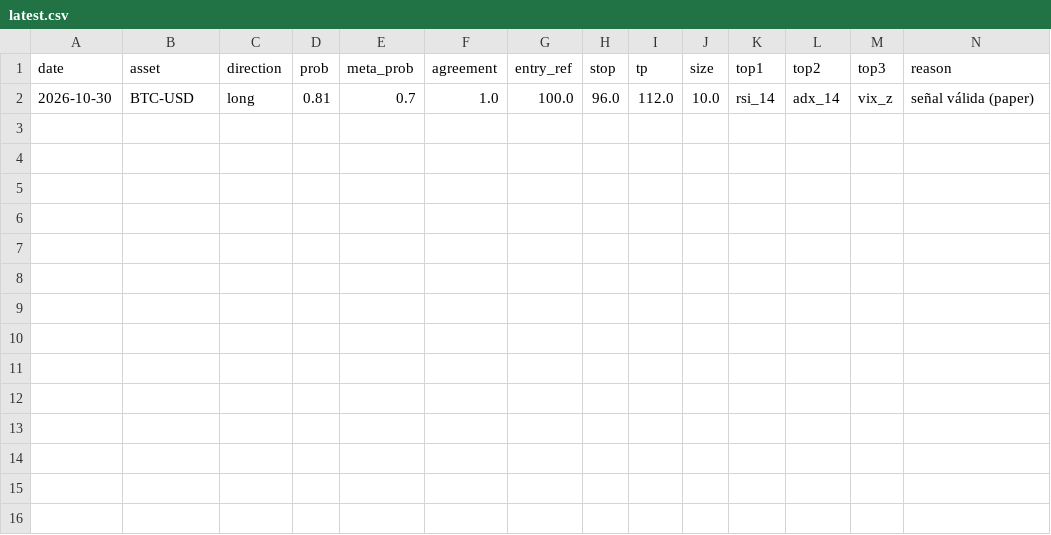
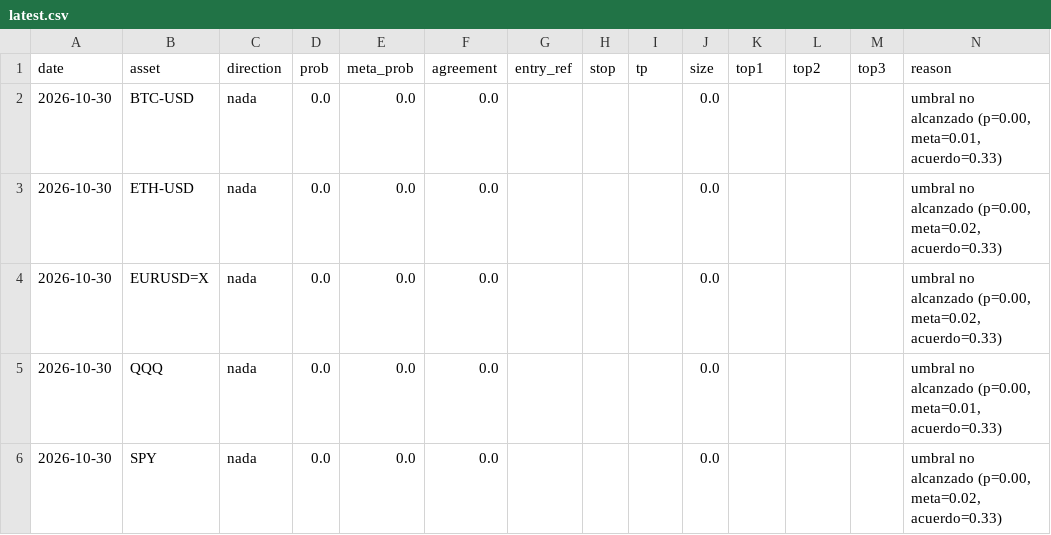
Before and after one commit to joeldaviddfm-collab/ALAIOT, a CSV file: quant-signal-engine/signals/latest.csv, drawn as a sheet; only a part is shown; removed rows and columns are numbered as before the commit, all else as after; rows hold the shown columns only; the diff names each change by its address in the sheet, - before the commit and + after, or states it on an @@ line.

Commit message:
feat: dashboard profesional + notificaciones multi-canal con precisión en vivo honesta
- reports/dashboard.html rediseñado (banner de veredicto, KPIs con umbrales, señales de hoy
  junto al panel de acertabilidad en vivo medida contra resultados reales, checklist de qué
  falta para GO, gráficos embebidos, auto-contenido sin servidor)
- src/utils/notify.py: Telegram + Discord + email vía env (fail-safe, sin claves en código);
  el mensaje incluye cada señal + precisión en vivo global/por umbral/Brier + disclaimer
- evaluator escribe reports/live_accuracy.json; run.py notifica tras cada corrida
- workflow diario pasa secrets de Discord; .env.example y README actualizados
- 83 tests OK (notify fail-safe, payload, json de precisión, dashboard), ruff/mypy limpios
- El veredicto GO/NO-GO sigue decidiéndose SOLO con datos OOS reales; no se fuerza

Co-authored-by: arena-agent <297053741+arena-agent@users.noreply.github.com>

```diff
--- a/quant-signal-engine/signals/latest.csv
+++ b/quant-signal-engine/signals/latest.csv
-row 2: 2026-10-30 | BTC-USD | long | 0.81 | 0.7 | 1.0 | 100.0 | 96.0 | 112.0 | 10.0 | rsi_14 | adx_14 | vix_z | señal válida (paper)
+row 2: 2026-10-30 | BTC-USD | nada | 0.0 | 0.0 | 0.0 |  |  |  | 0.0 |  |  |  | umbral no alcanzado (p=0.00, meta=0.01, acuerdo=0.33)
+row 3: 2026-10-30 | ETH-USD | nada | 0.0 | 0.0 | 0.0 |  |  |  | 0.0 |  |  |  | umbral no alcanzado (p=0.00, meta=0.02, acuerdo=0.33)
+row 4: 2026-10-30 | EURUSD=X | nada | 0.0 | 0.0 | 0.0 |  |  |  | 0.0 |  |  |  | umbral no alcanzado (p=0.00, meta=0.02, acuerdo=0.33)
+row 5: 2026-10-30 | QQQ | nada | 0.0 | 0.0 | 0.0 |  |  |  | 0.0 |  |  |  | umbral no alcanzado (p=0.00, meta=0.01, acuerdo=0.33)
+row 6: 2026-10-30 | SPY | nada | 0.0 | 0.0 | 0.0 |  |  |  | 0.0 |  |  |  | umbral no alcanzado (p=0.00, meta=0.02, acuerdo=0.33)
```
Also changed, not shown: quant-signal-engine/signals/history.csv, 14 other files.
